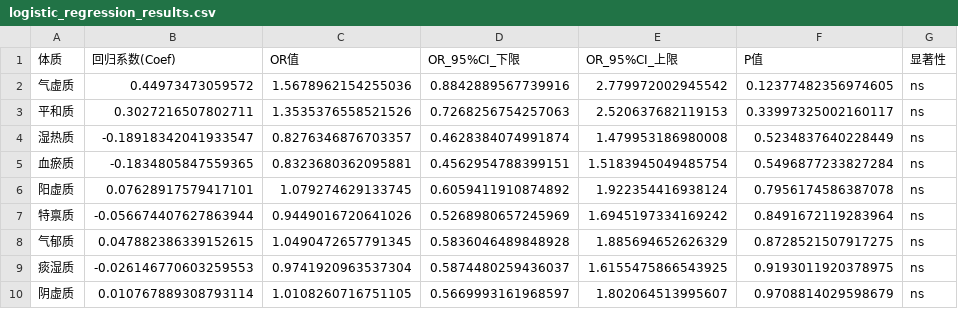
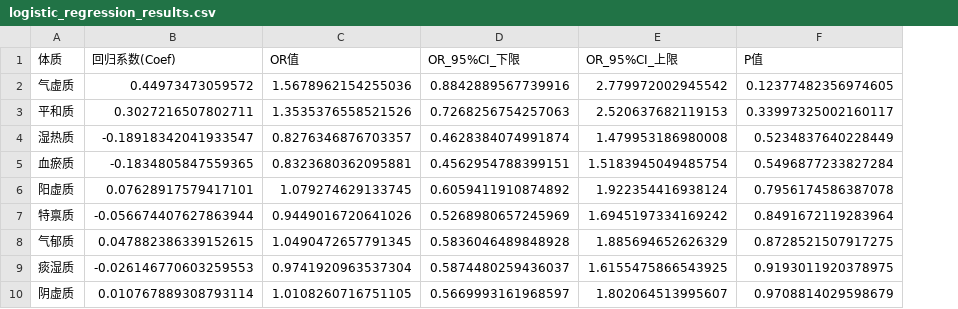
Before and after one commit to DarkKandaoMaster/MathorCup_2026_C_Project, a CSV file: output/q1_2/logistic_regression_results.csv, drawn as a sheet; the diff names each change by its address in the sheet, - before the commit and + after, or states it on an @@ line.

```diff
--- a/output/q1_2/logistic_regression_results.csv
+++ b/output/q1_2/logistic_regression_results.csv
-column G (显著性), rows 2-10: all ns
```
Also changed, not shown: 6 other files.
